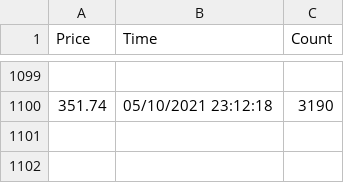
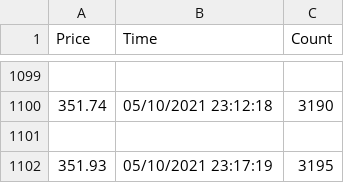
Before and after one commit to Mackenzie1215/Crypto_Programs, a CSV file: OneDrive/Documents/LTC_File_LowDetail.csv, drawn as a sheet; only a part is shown, gaps mark what is left out; the diff names each change by its address in the sheet, - before the commit and + after, or states it on an @@ line.

Commit message:
Automtically Committed

```diff
--- a/OneDrive/Documents/LTC_File_LowDetail.csv
+++ b/OneDrive/Documents/LTC_File_LowDetail.csv
+row 1101: (empty)
+row 1102: 351.93 | 05/10/2021 23:17:19 | 3195
```
